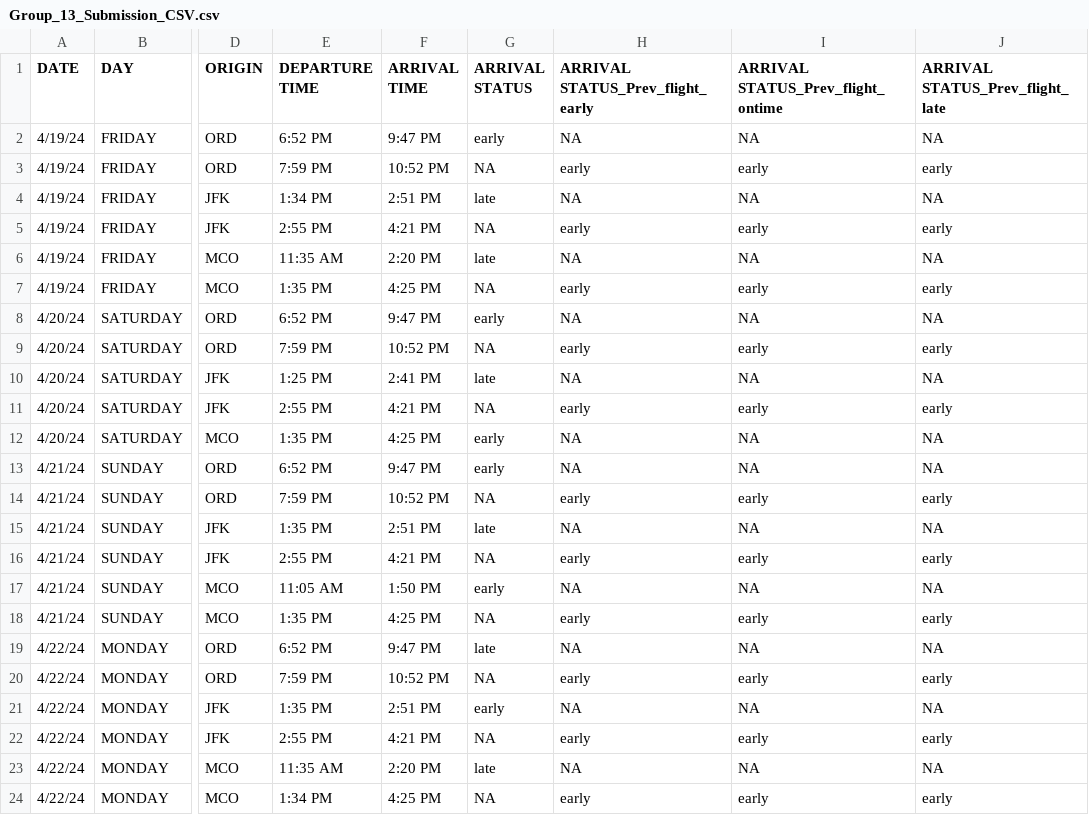
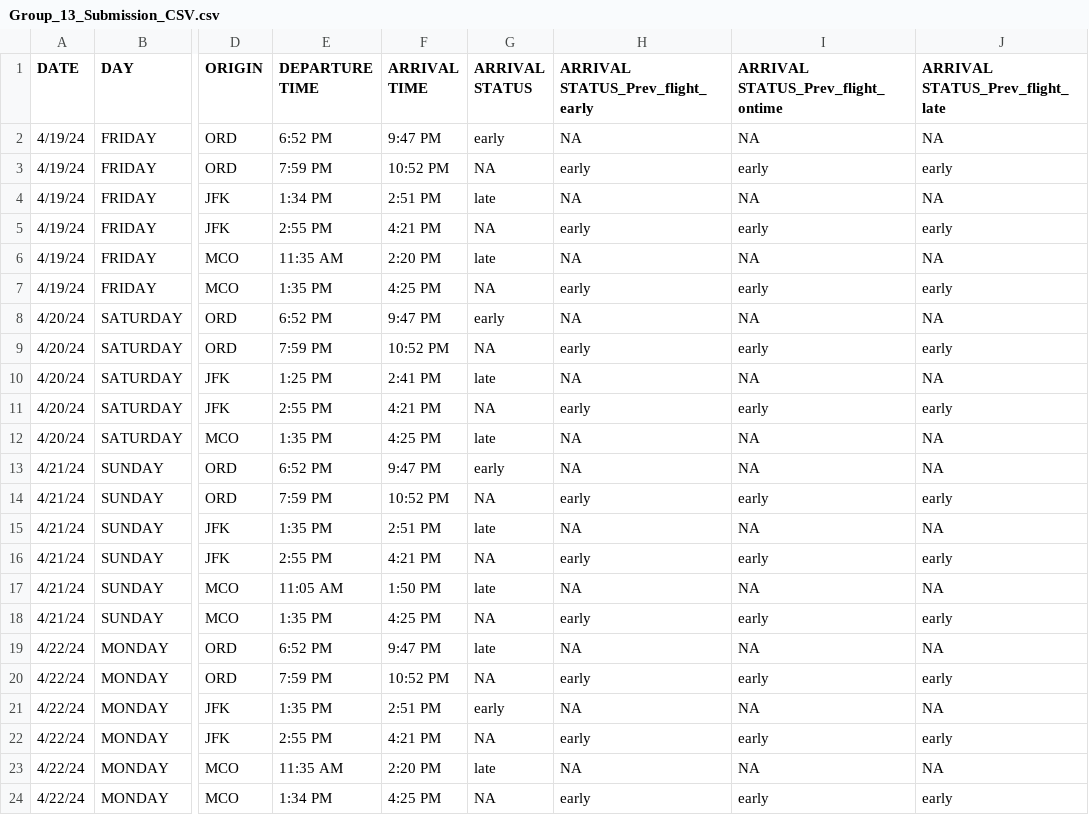
Before and after one commit to pksp99/flight-predictor, a CSV file: test_data/Group_13_Submission_CSV.csv, drawn as a sheet; only a part is shown, gaps mark what is left out; the diff names each change by its address in the sheet, - before the commit and + after, or states it on an @@ line.

Commit message:
Final Submission without report.

```diff
--- a/test_data/Group_13_Submission_CSV.csv
+++ b/test_data/Group_13_Submission_CSV.csv
-G12 (ARRIVAL STATUS): early
+G12 (ARRIVAL STATUS): late
-G17 (ARRIVAL STATUS): early
+G17 (ARRIVAL STATUS): late
```
Also changed, not shown: 5 other files.
